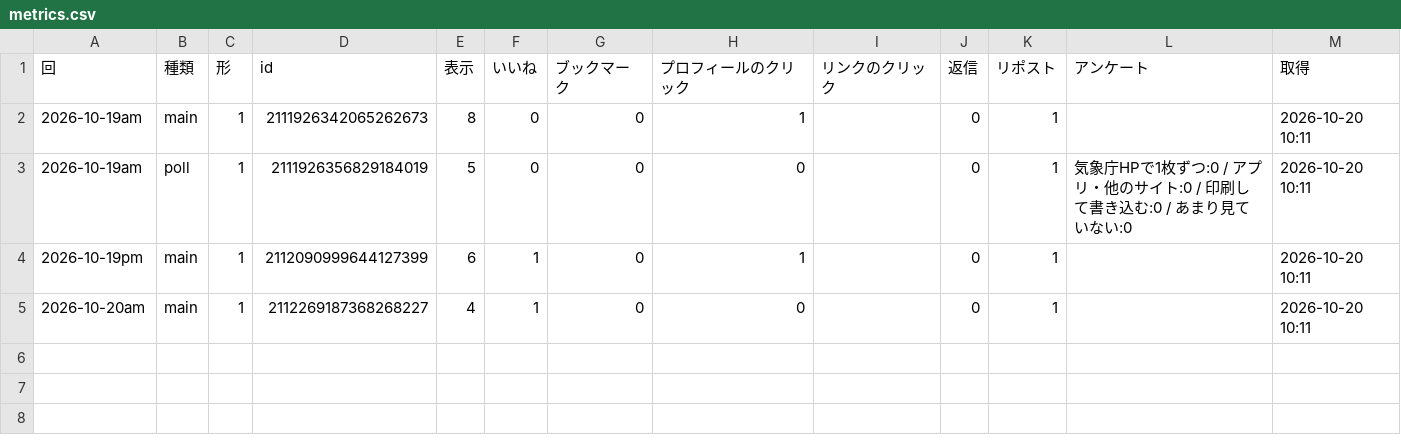
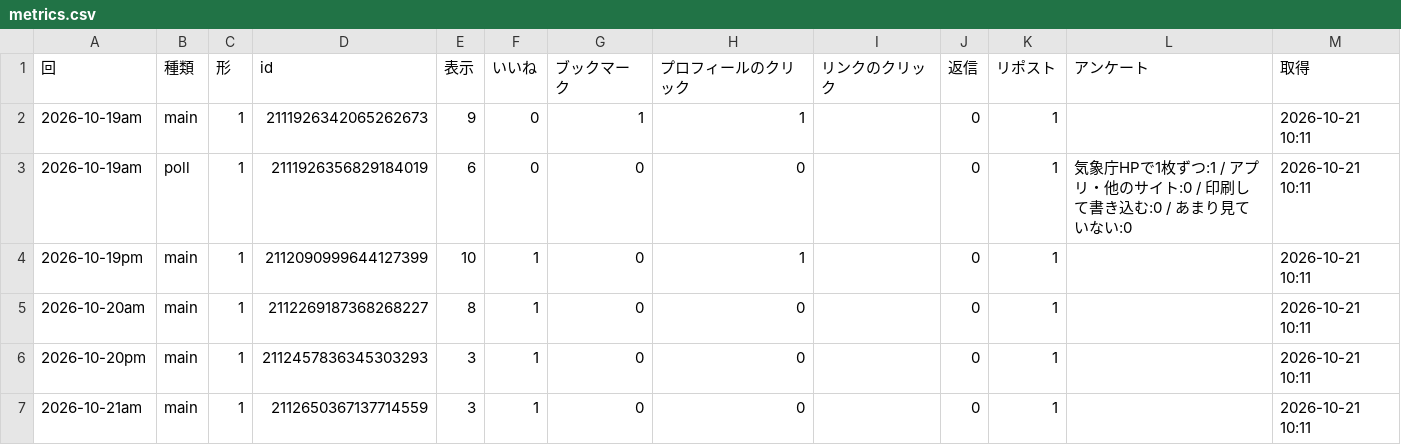
Before and after one commit to naokishobosai0214-dot/sorayomi, a CSV file: metrics.csv, drawn as a sheet.

```diff
--- a/metrics.csv
+++ b/metrics.csv
@@ -1,5 +1,7 @@
 回,種類,形,id,表示,いいね,ブックマーク,プロフィールのクリック,リンクのクリック,返信,リポスト,アンケート,取得
-2026-10-19am,main,1,2111926342065262673,8,0,0,1,,0,1,,2026-10-20 10:11
-2026-10-19am,poll,1,2111926356829184019,5,0,0,0,,0,1,気象庁HPで1枚ずつ:0 / アプリ・他のサイト:0 / 印刷して書き込む:0 / あまり見ていない:0,2026-10-20 10:11
-2026-10-19pm,main,1,2112090999644127399,6,1,0,1,,0,1,,2026-10-20 10:11
-2026-10-20am,main,1,2112269187368268227,4,1,0,0,,0,1,,2026-10-20 10:11
+2026-10-19am,main,1,2111926342065262673,9,0,1,1,,0,1,,2026-10-21 10:11
+2026-10-19am,poll,1,2111926356829184019,6,0,0,0,,0,1,気象庁HPで1枚ずつ:1 / アプリ・他のサイト:0 / 印刷して書き込む:0 / あまり見ていない:0,2026-10-21 10:11
+2026-10-19pm,main,1,2112090999644127399,10,1,0,1,,0,1,,2026-10-21 10:11
+2026-10-20am,main,1,2112269187368268227,8,1,0,0,,0,1,,2026-10-21 10:11
+2026-10-20pm,main,1,2112457836345303293,3,1,0,0,,0,1,,2026-10-21 10:11
+2026-10-21am,main,1,2112650367137714559,3,1,0,0,,0,1,,2026-10-21 10:11
```
Also changed, not shown: replies.csv.
